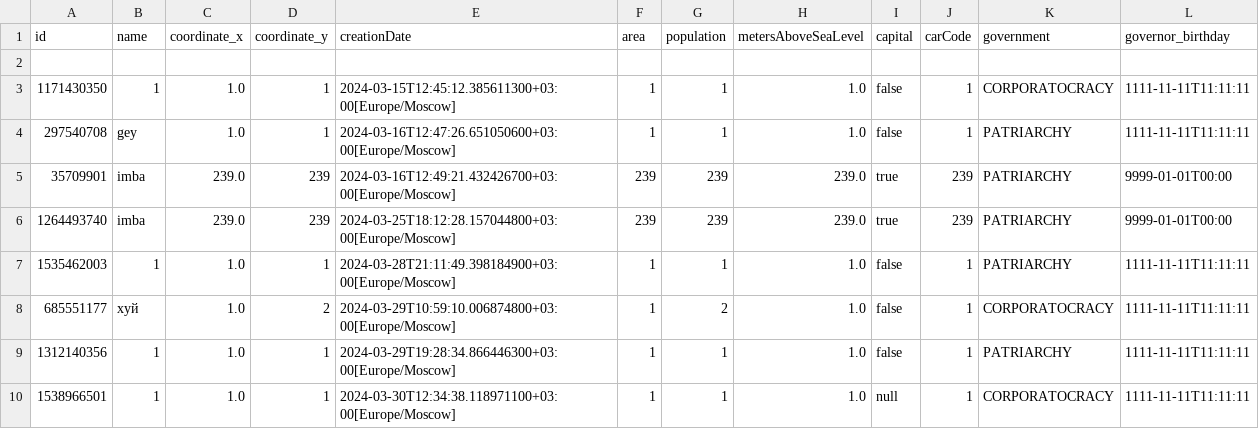
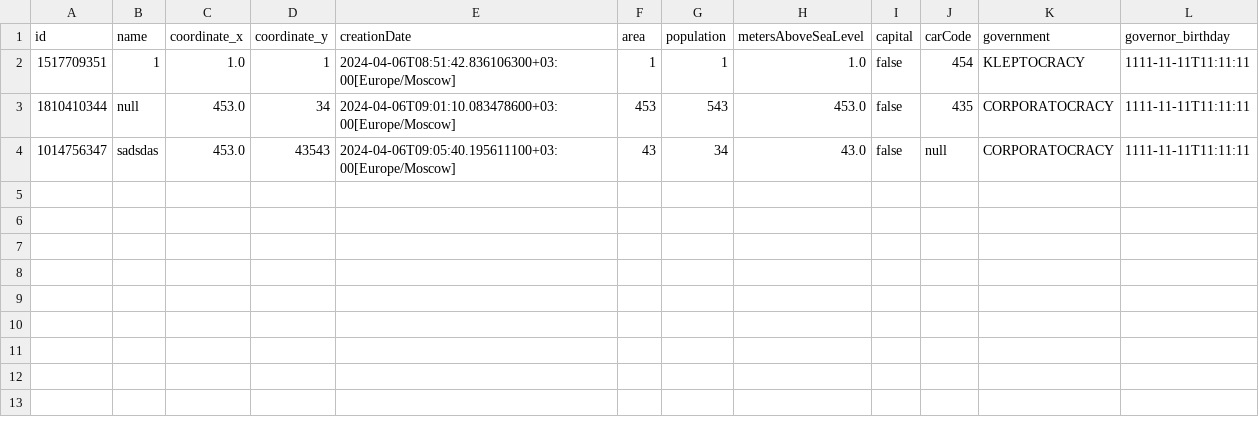
Before and after one commit to wers239932/lab5.2, a CSV file: src/savefile.csv, drawn as a sheet.

```diff
--- a/src/savefile.csv
+++ b/src/savefile.csv
@@ -1,10 +1,4 @@
 id,name,coordinate_x,coordinate_y,creationDate,area,population,metersAboveSeaLevel,capital,carCode,government,governor_birthday
-
-1171430350,1,1.0,1,2024-03-15T12:45:12.385611300+03:00[Europe/Moscow],1,1,1.0,false,1,CORPORATOCRACY,1111-11-11T11:11:11
-297540708,gey,1.0,1,2024-03-16T12:47:26.651050600+03:00[Europe/Moscow],1,1,1.0,false,1,PATRIARCHY,1111-11-11T11:11:11
-35709901,imba,239.0,239,2024-03-16T12:49:21.432426700+03:00[Europe/Moscow],239,239,239.0,true,239,PATRIARCHY,9999-01-01T00:00
-1264493740,imba,239.0,239,2024-03-25T18:12:28.157044800+03:00[Europe/Moscow],239,239,239.0,true,239,PATRIARCHY,9999-01-01T00:00
-1535462003,1,1.0,1,2024-03-28T21:11:49.398184900+03:00[Europe/Moscow],1,1,1.0,false,1,PATRIARCHY,1111-11-11T11:11:11
-685551177,хуй,1.0,2,2024-03-29T10:59:10.006874800+03:00[Europe/Moscow],1,2,1.0,false,1,CORPORATOCRACY,1111-11-11T11:11:11
-1312140356,1,1.0,1,2024-03-29T19:28:34.866446300+03:00[Europe/Moscow],1,1,1.0,false,1,PATRIARCHY,1111-11-11T11:11:11
-1538966501,1,1.0,1,2024-03-30T12:34:38.118971100+03:00[Europe/Moscow],1,1,1.0,null,1,CORPORATOCRACY,1111-11-11T11:11:11
+1517709351,1,1.0,1,2024-04-06T08:51:42.836106300+03:00[Europe/Moscow],1,1,1.0,false,454,KLEPTOCRACY,1111-11-11T11:11:11
+1810410344,null,453.0,34,2024-04-06T09:01:10.083478600+03:00[Europe/Moscow],453,543,453.0,false,435,CORPORATOCRACY,1111-11-11T11:11:11
+1014756347,sadsdas,453.0,43543,2024-04-06T09:05:40.195611100+03:00[Europe/Moscow],43,34,43.0,false,null,CORPORATOCRACY,1111-11-11T11:11:11
```
Also changed, not shown: 20 other files.
